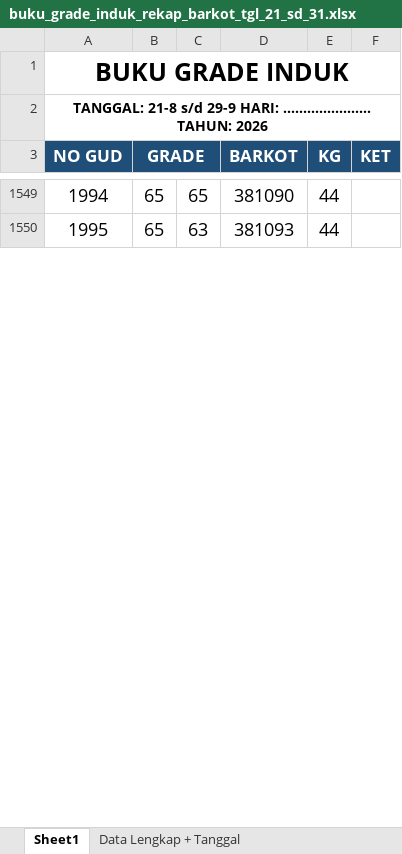
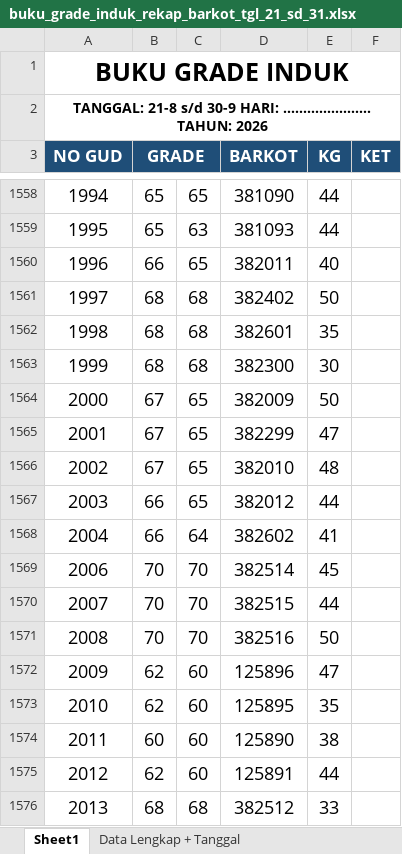
Before and after one commit to grndnstnmlk/cekbarkot, an Excel workbook: Laporan Grade Induk/buku_grade_induk_rekap_barkot_tgl_21_sd_31.xlsx, sheet Sheet1, drawn as a sheet; only a part is shown, gaps mark what is left out; values as stored, in another font and other column widths than the file's, no borders; the diff covers the shown part only; the diff names each change by its address in the sheet, - before the commit and + after, or states it on an @@ line.

```diff
--- a/Laporan Grade Induk/buku_grade_induk_rekap_barkot_tgl_21_sd_31.xlsx (sheet Sheet1)
+++ b/Laporan Grade Induk/buku_grade_induk_rekap_barkot_tgl_21_sd_31.xlsx (sheet Sheet1)
-A2 (NO GUD): …21-8 s/d 29-9 HARI: ......................…
+A2 (NO GUD): …21-8 s/d 30-9 HARI: ......................…
+row 1560: 1996 | 66 | 65 | 382011 | 40
+row 1561: 1997 | 68 | 68 | 382402 | 50
+row 1562: 1998 | 68 | 68 | 382601 | 35
+row 1563: 1999 | 68 | 68 | 382300 | 30
+row 1564: 2000 | 67 | 65 | 382009 | 50
+row 1565: 2001 | 67 | 65 | 382299 | 47
+row 1566: 2002 | 67 | 65 | 382010 | 48
+row 1567: 2003 | 66 | 65 | 382012 | 44
+row 1568: 2004 | 66 | 64 | 382602 | 41
+row 1569: 2006 | 70 | 70 | 382514 | 45
+row 1570: 2007 | 70 | 70 | 382515 | 44
+row 1571: 2008 | 70 | 70 | 382516 | 50
+row 1572: 2009 | 62 | 60 | 125896 | 47
+row 1573: 2010 | 62 | 60 | 125895 | 35
+row 1574: 2011 | 60 | 60 | 125890 | 38
+row 1575: 2012 | 62 | 60 | 125891 | 44
+row 1576: 2013 | 68 | 68 | 382512 | 33
```
Also changed, not shown: 35 added rows and 2 edited cells elsewhere in this sheet, sheet Data Lengkap + Tanggal, sheet Ringkasan Per Tanggal, Laporan Grade Induk/laporan_grade_induk_semua_barkot_tgl_21_sd_31.xlsx, buku_grade_induk_rekap_barkot_tgl_21_sd_31.xlsx, 7 other files.
